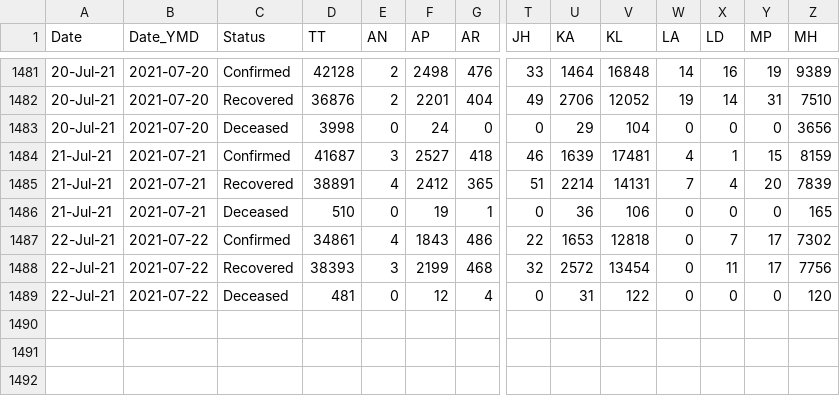
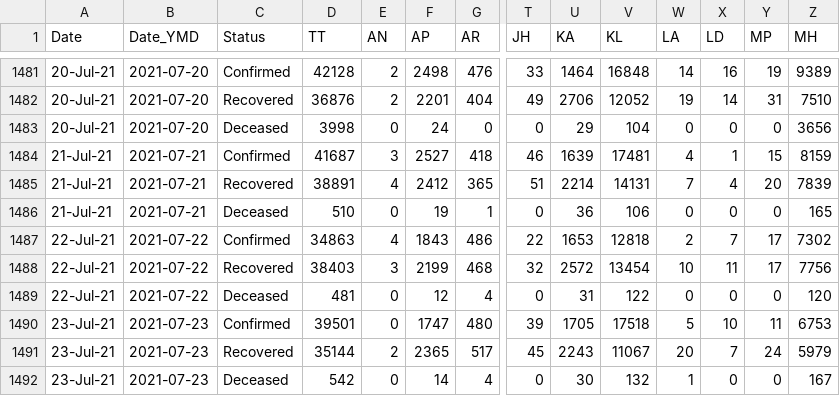
Before and after one commit to arya46/Covid-19-EDA, a CSV file: data/covidIN_state_wise_daily.csv, drawn as a sheet; only a part is shown, gaps mark what is left out; rows hold the shown columns only; the diff names each change by its address in the sheet, - before the commit and + after, or states it on an @@ line.

Commit message:
data updated on - Sat Jul 24 05:32:49 UTC 2021

```diff
--- a/data/covidIN_state_wise_daily.csv
+++ b/data/covidIN_state_wise_daily.csv
-D1487 (TT): 34861
+D1487 (TT): 34863
-W1487 (LA): 0
+W1487 (LA): 2
-D1488 (TT): 38393
+D1488 (TT): 38403
-W1488 (LA): 0
+W1488 (LA): 10
+row 1490: 23-Jul-21 | 2021-07-23 | Confirmed | 39501 | 0 | 1747 | 480 | 39 | 1705 | 17518 | 5 | 10 | 11 | 6753
+row 1491: 23-Jul-21 | 2021-07-23 | Recovered | 35144 | 2 | 2365 | 517 | 45 | 2243 | 11067 | 20 | 7 | 24 | 5979
+row 1492: 23-Jul-21 | 2021-07-23 | Deceased | 542 | 0 | 14 | 4 | 0 | 30 | 132 | 1 | 0 | 0 | 167
```
Also changed, not shown: data/cases_ts.csv, data/covidIN_districtwise_current.csv, 3 other files.
